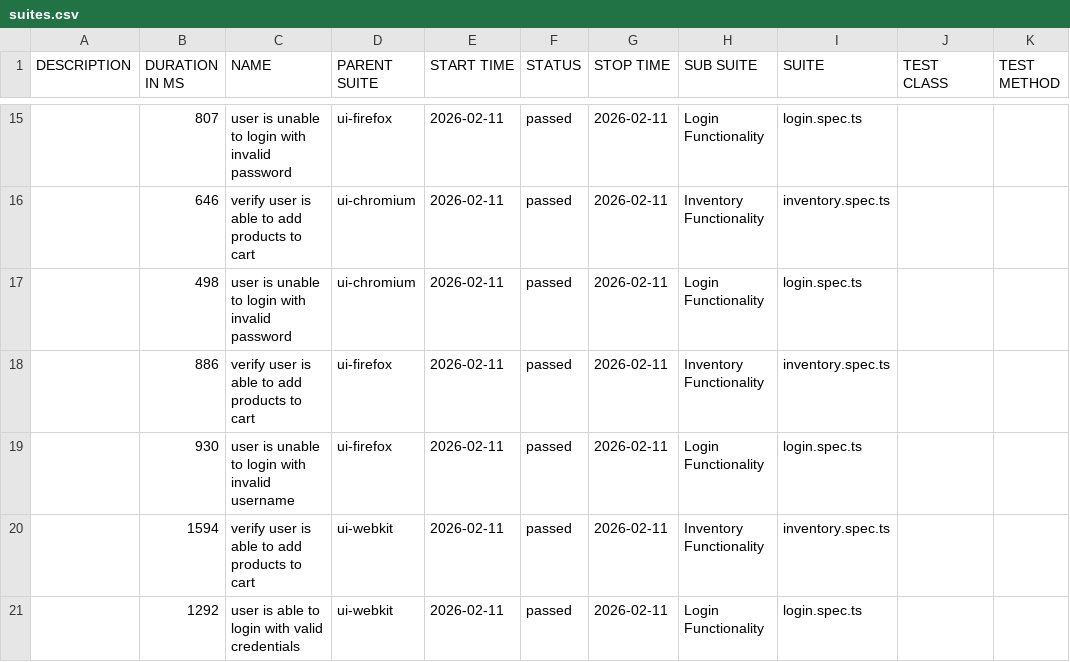
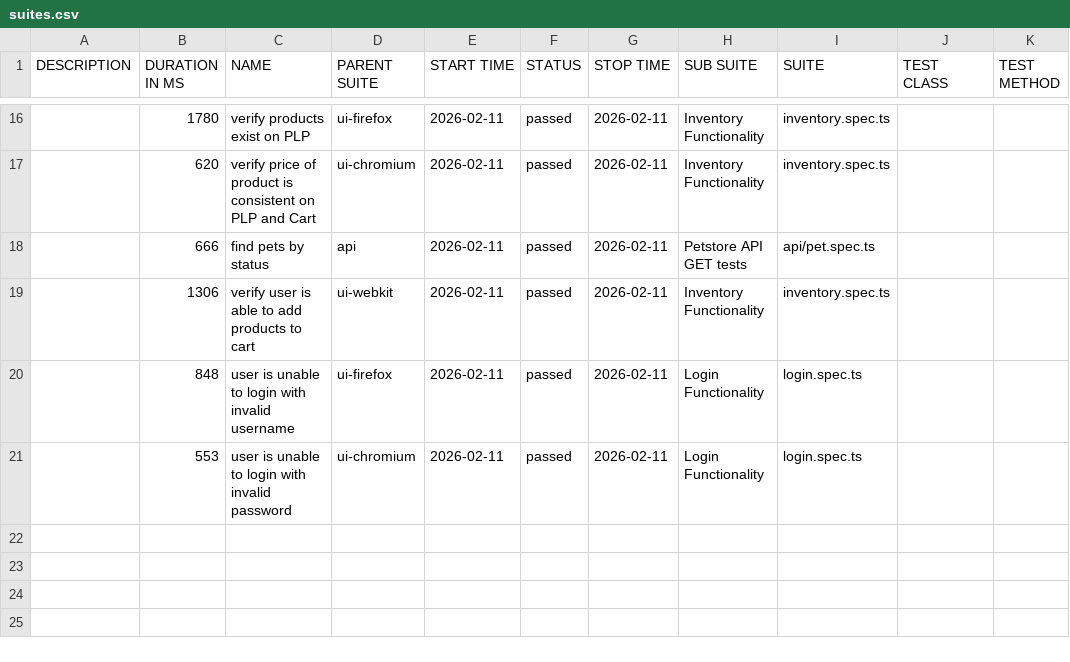
Before and after one commit to admalik10pearls/playwright-poc, a CSV file: data/suites.csv, drawn as a sheet; only a part is shown, gaps mark what is left out; the diff covers the shown part only.

```diff
--- a/data/suites.csv
+++ b/data/suites.csv
@@ -15,7 +16,6 @@
-"","807","user is unable to login with invalid password","ui-firefox","2026-02-11","passed","2026-02-11","Login Functionality","login.spec.ts","",""
-"","646","verify user is able to add products to cart","ui-chromium","2026-02-11","passed","2026-02-11","Inventory Functionality","inventory.spec.ts","",""
-"","498","user is unable to login with invalid password","ui-chromium","2026-02-11","passed","2026-02-11","Login Functionality","login.spec.ts","",""
-"","886","verify user is able to add products to cart","ui-firefox","2026-02-11","passed","2026-02-11","Inventory Functionality","inventory.spec.ts","",""
-"","930","user is unable to login with invalid username","ui-firefox","2026-02-11","passed","2026-02-11","Login Functionality","login.spec.ts","",""
-"","1594","verify user is able to add products to cart","ui-webkit","2026-02-11","passed","2026-02-11","Inventory Functionality","inventory.spec.ts","",""
-"","1292","user is able to login with valid credentials","ui-webkit","2026-02-11","passed","2026-02-11","Login Functionality","login.spec.ts","",""
+"","1780","verify products exist on PLP","ui-firefox","2026-02-11","passed","2026-02-11","Inventory Functionality","inventory.spec.ts","",""
+"","620","verify price of product is consistent on PLP and Cart","ui-chromium","2026-02-11","passed","2026-02-11","Inventory Functionality","inventory.spec.ts","",""
+"","666","find pets by status","api","2026-02-11","passed","2026-02-11","Petstore API GET tests","api/pet.spec.ts","",""
+"","1306","verify user is able to add products to cart","ui-webkit","2026-02-11","passed","2026-02-11","Inventory Functionality","inventory.spec.ts","",""
+"","848","user is unable to login with invalid username","ui-firefox","2026-02-11","passed","2026-02-11","Login Functionality","login.spec.ts","",""
+"","553","user is unable to login with invalid password","ui-chromium","2026-02-11","passed","2026-02-11","Login Functionality","login.spec.ts","",""
```
Also changed, not shown: 4 added rows, 3 removed rows and 23 edited cells elsewhere in this file, 57 other files.
